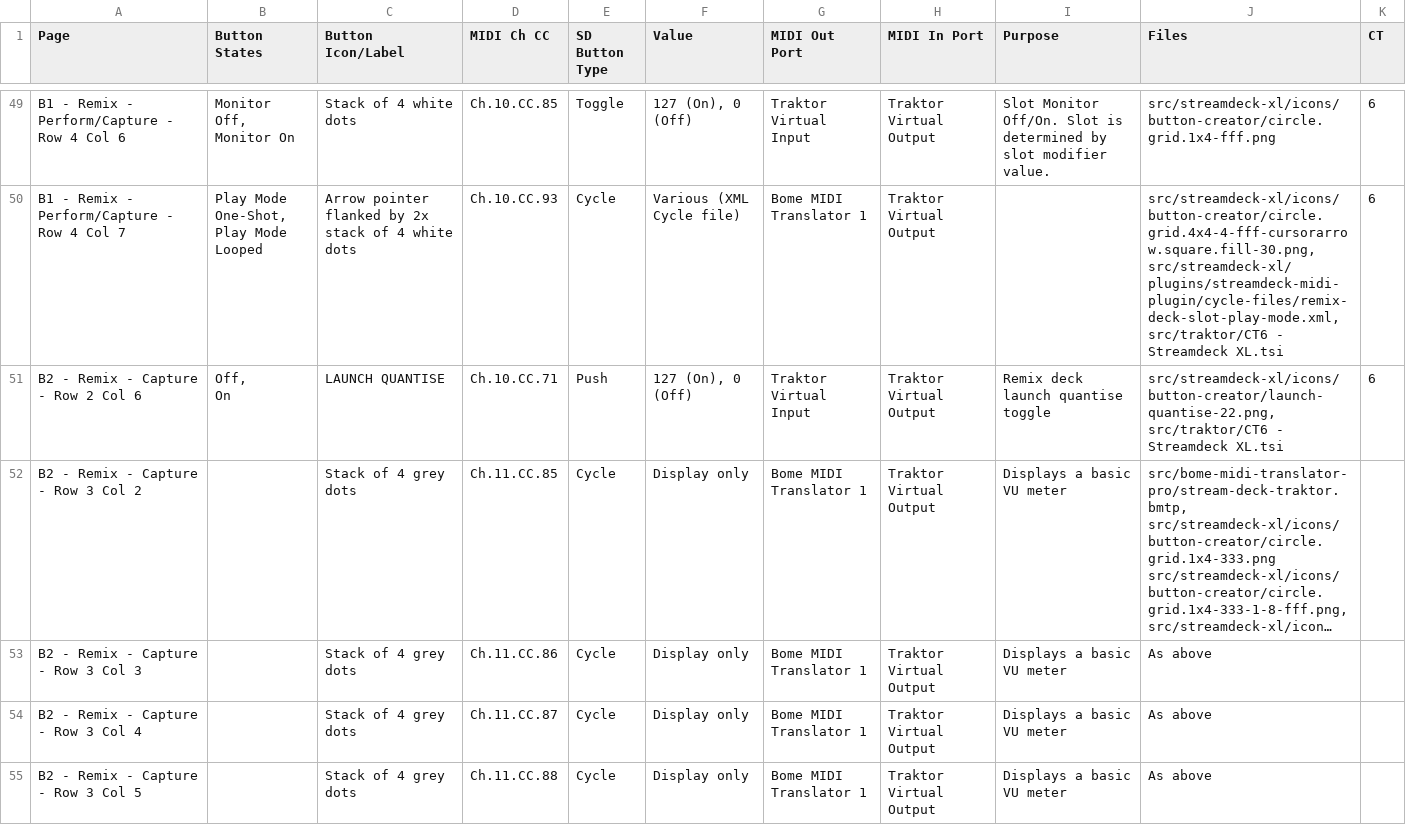
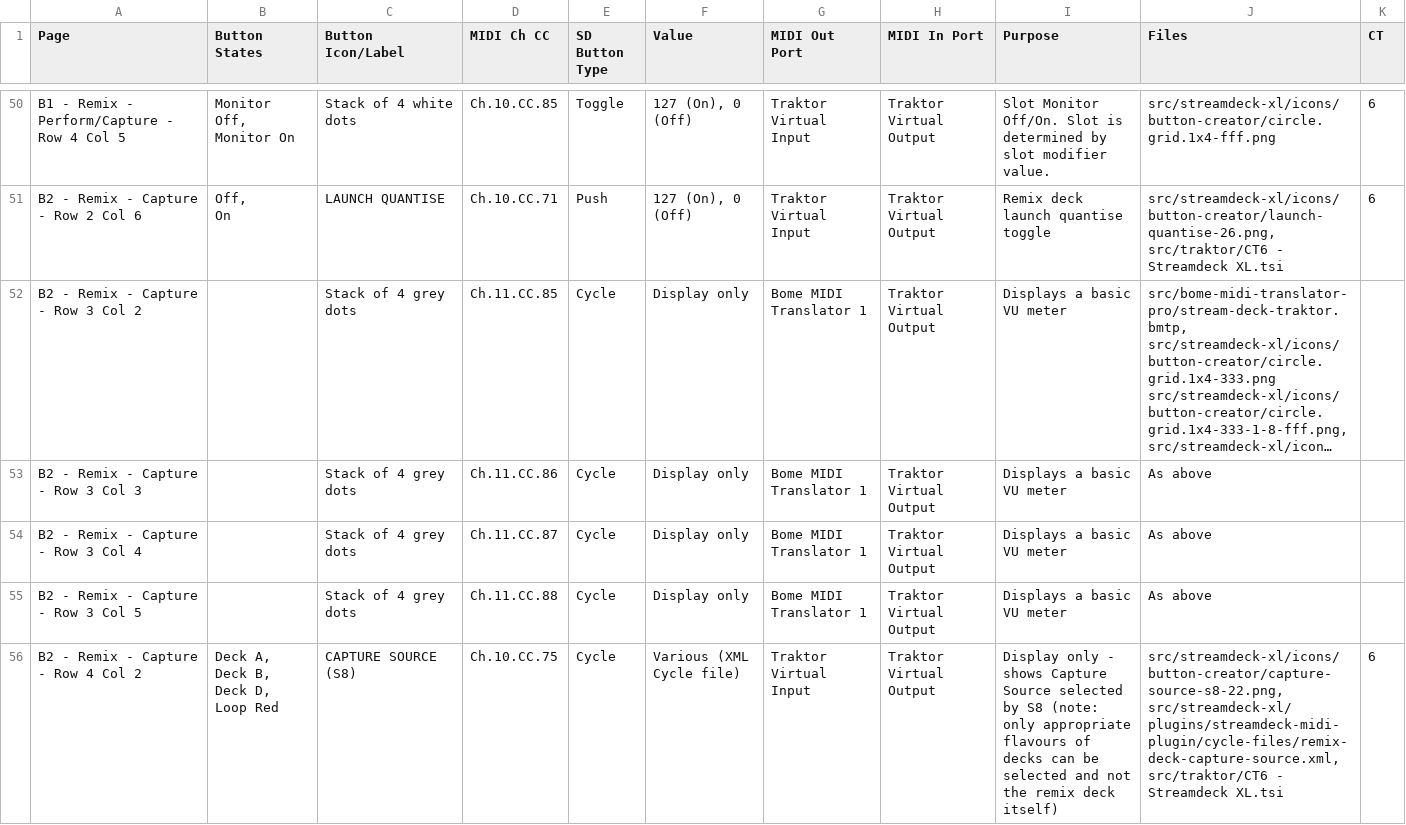
Before and after one commit to dotherightthing/control-traktor, a CSV file: src/streamdeck-xl/profiles/Traktor (CT6).streamDeckProfile.mappings.csv, drawn as a sheet; only a part is shown, gaps mark what is left out; the shorter side is filled out with more unchanged rows; long unchanged cells end in …; removed rows and columns are numbered as before the commit, all else as after; ↵ is a line break in a cell; the diff covers the shown part only; the diff names each change by its address in the sheet, - before the commit and + after, or states it on an @@ line.

Commit message:
B1 Rmx Perf / B2 Rmx Captr - Improve button layout; Increase size of LAUNCH QUANTISE text

```diff
--- a/src/streamdeck-xl/profiles/Traktor (CT6).streamDeckProfile.mappings.csv
+++ b/src/streamdeck-xl/profiles/Traktor (CT6).streamDeckProfile.mappings.csv
-A50 (Page): B1 - Remix - Perform/Capture - Row 4 Col 6
+A50 (Page): B1 - Remix - Perform/Capture - Row 4 Col 5
-row 50: B1 - Remix - Perform/Capture - Row 4 Col 7 | Play Mode One-Shot, ↵ Play Mode Looped | Arrow pointer flanked by 2x stack of 4 white dots | Ch.10.CC.93 | Cycle | Various (XML Cycle file) | Bome MIDI Translator 1 | Traktor Virtual Output |  | src/streamdeck-xl/icons/button-creator/circle.grid.4x4-4-fff-cursorarrow.square.fill-30.png, ↵ src/streamdeck-xl/plugins/streamdeck-midi-plugin/cycle-files/remix-deck-slot-play-mode.xml, ↵ src/traktor/CT6 - Streamdeck XL.tsi | 6
-J51 (Files): src/streamdeck-xl/icons/button-creator/launch-quantise-22.png, ↵ src/traktor/CT6 -…
+J51 (Files): src/streamdeck-xl/icons/button-creator/launch-quantise-26.png, ↵ src/traktor/CT6 -…
```
Also changed, not shown: 3 added rows, 2 removed rows and 33 edited cells elsewhere in this file, 5 other files.
